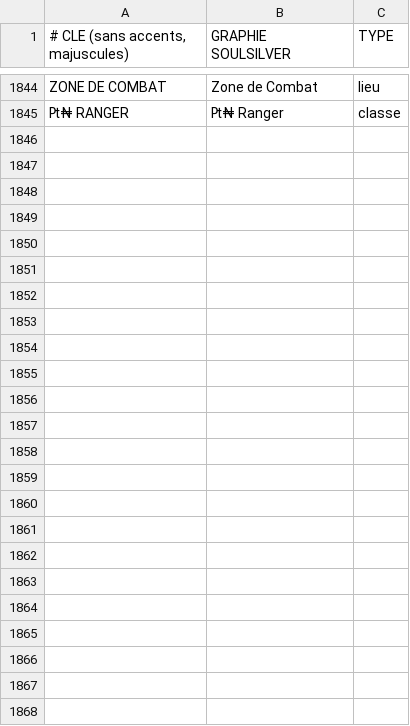
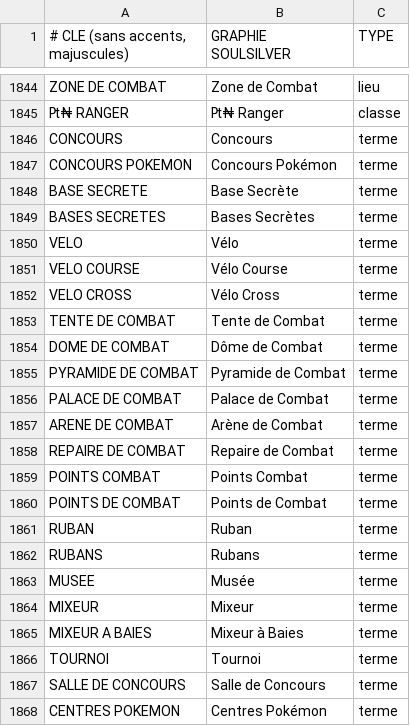
Before and after one commit to tfournier/PokemonHnS-FR, a TSV file: traductions/glossaire.tsv, drawn as a sheet; only a part is shown, gaps mark what is left out.

```diff
--- a/traductions/glossaire.tsv
+++ b/traductions/glossaire.tsv
@@ -1845 +1845,24 @@ ZONE DE COMBAT	Zone de Combat	lieu
 ₧₦ RANGER	₧₦ Ranger	classe
+CONCOURS	Concours	terme
+CONCOURS POKEMON	Concours Pokémon	terme
+BASE SECRETE	Base Secrète	terme
+BASES SECRETES	Bases Secrètes	terme
+VELO	Vélo	terme
+VELO COURSE	Vélo Course	terme
+VELO CROSS	Vélo Cross	terme
+TENTE DE COMBAT	Tente de Combat	terme
+DOME DE COMBAT	Dôme de Combat	terme
+PYRAMIDE DE COMBAT	Pyramide de Combat	terme
+PALACE DE COMBAT	Palace de Combat	terme
+ARENE DE COMBAT	Arène de Combat	terme
+REPAIRE DE COMBAT	Repaire de Combat	terme
+POINTS COMBAT	Points Combat	terme
+POINTS DE COMBAT	Points de Combat	terme
+RUBAN	Ruban	terme
+RUBANS	Rubans	terme
+MUSEE	Musée	terme
+MIXEUR	Mixeur	terme
+MIXEUR A BAIES	Mixeur à Baies	terme
+TOURNOI	Tournoi	terme
+SALLE DE CONCOURS	Salle de Concours	terme
+CENTRES POKEMON	Centres Pokémon	terme
```
Also changed, not shown: 10 other files.
